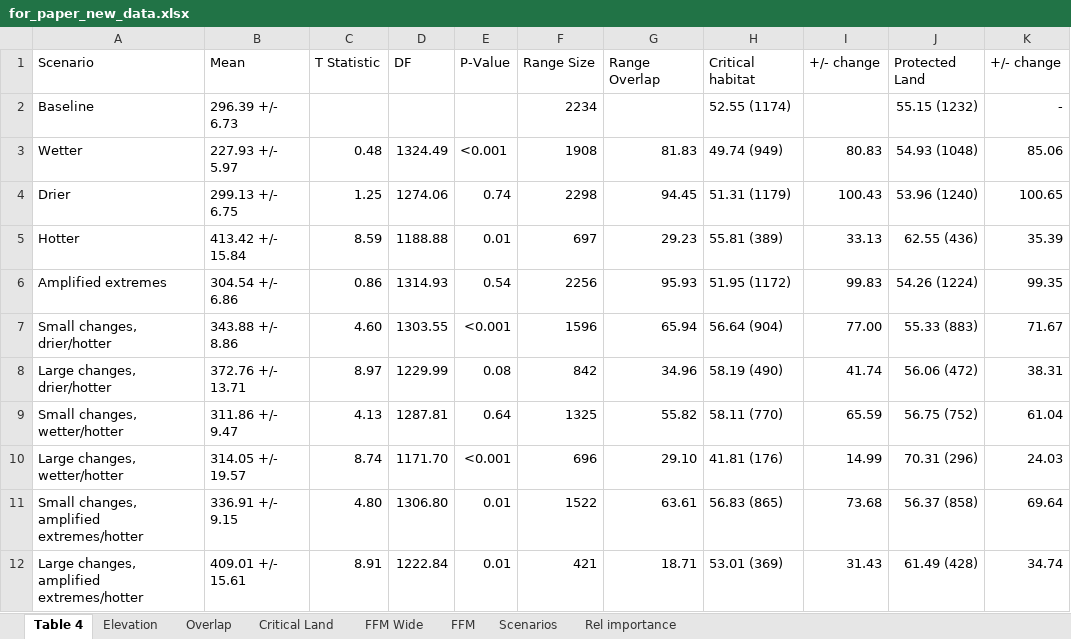
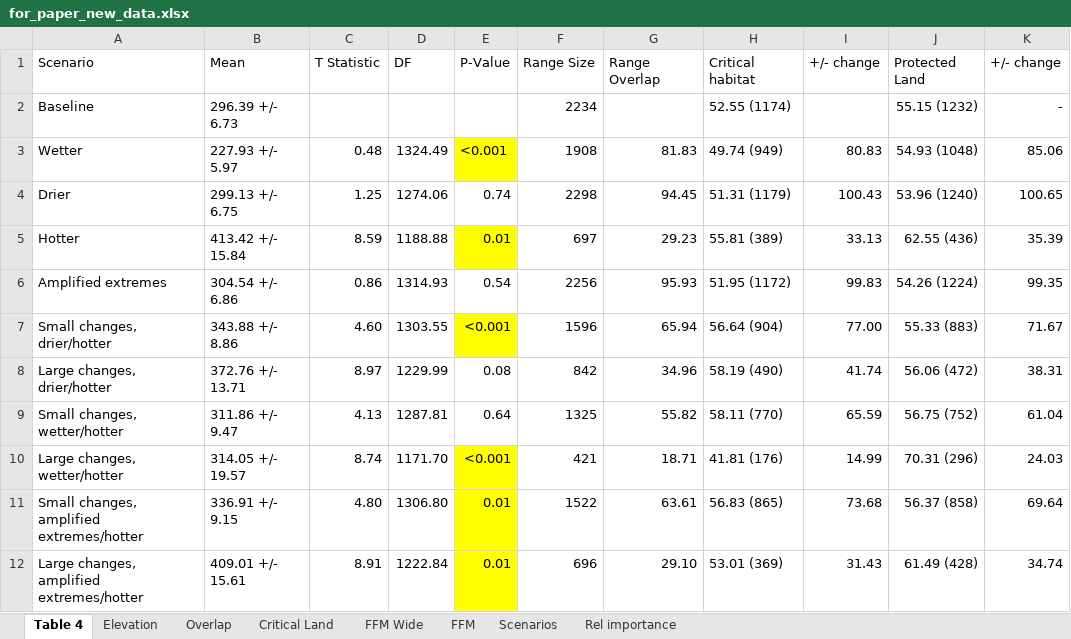
Before and after one commit to ksirving/Irving_et_al_arroyo_toad, an Excel workbook: Tables/for_paper_new_data.xlsx, sheet Table 4, drawn as a sheet; values as stored, in another font and other column widths than the file's, no borders; conditional formats not drawn; the diff names each change by its address in the sheet, - before the commit and + after, or states it on an @@ line.

```diff
--- a/Tables/for_paper_new_data.xlsx (sheet Table 4)
+++ b/Tables/for_paper_new_data.xlsx (sheet Table 4)
-E3 fill: none
+E3 fill: #FFFF00
-E5 fill: none
+E5 fill: #FFFF00
-E7 fill: none
+E7 fill: #FFFF00
-E10:E12 fill: none
+E10:E12 fill: #FFFF00
-F10 (Range Size): 696
+F10 (Range Size): 421
-G10 (Range Overlap): 29.10
+G10 (Range Overlap): 18.71
-F12 (Range Size): 421
+F12 (Range Size): 696
-G12 (Range Overlap): 18.71
+G12 (Range Overlap): 29.10
```
Also changed, not shown: sheet FFM, sheet Overlap, 12 other files.
